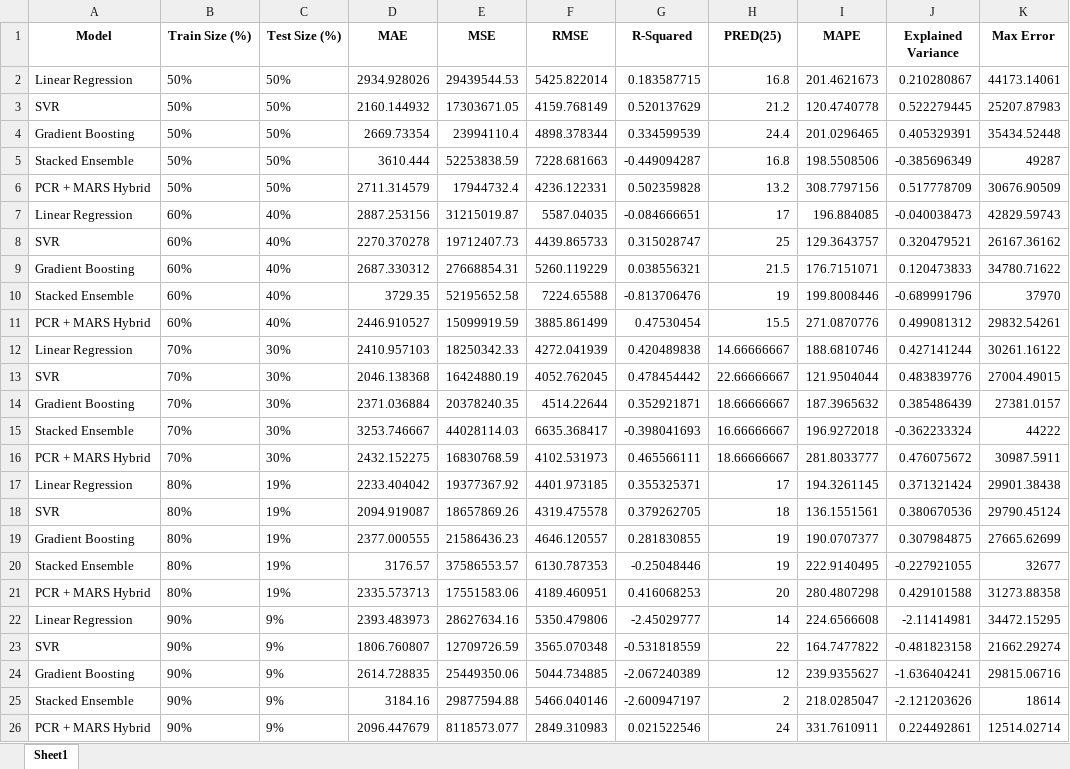
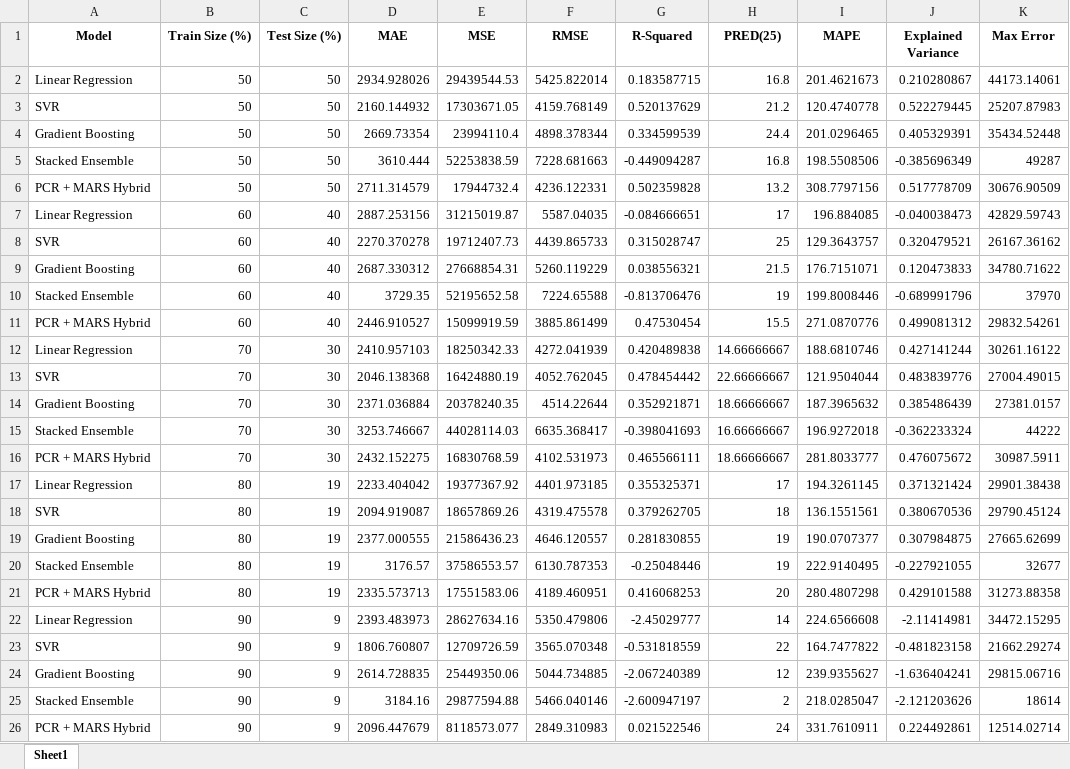
Before and after one commit to Vaishali054/Estimation-Model-for-Software-Development, an Excel workbook: effort_estimation_result_china.xlsx, sheet Sheet1, drawn as a sheet; only a part is shown; values as stored, in another font and other column widths than the file's, no borders; the diff names each change by its address in the sheet, - before the commit and + after, or states it on an @@ line.

```diff
--- a/effort_estimation_result_china.xlsx (sheet Sheet1)
+++ b/effort_estimation_result_china.xlsx (sheet Sheet1)
-B2:B6 (Train Size (%)): 50%
+B2:B6 (Train Size (%)): 50
-C2:C6 (Test Size (%)): 50%
+C2:C6 (Test Size (%)): 50
-B7:B11 (Train Size (%)): 60%
+B7:B11 (Train Size (%)): 60
-C7:C11 (Test Size (%)): 40%
+C7:C11 (Test Size (%)): 40
-B12:B16 (Train Size (%)): 70%
+B12:B16 (Train Size (%)): 70
-C12:C16 (Test Size (%)): 30%
+C12:C16 (Test Size (%)): 30
-B17:B21 (Train Size (%)): 80%
+B17:B21 (Train Size (%)): 80
-C17:C21 (Test Size (%)): 19%
+C17:C21 (Test Size (%)): 19
-B22:B26 (Train Size (%)): 90%
+B22:B26 (Train Size (%)): 90
-C22:C26 (Test Size (%)): 9%
+C22:C26 (Test Size (%)): 9
```
Also changed, not shown: effort_estimation_results_cocomo.xlsx, effort_estimation_results_desharnais.xlsx, 4 other files.
